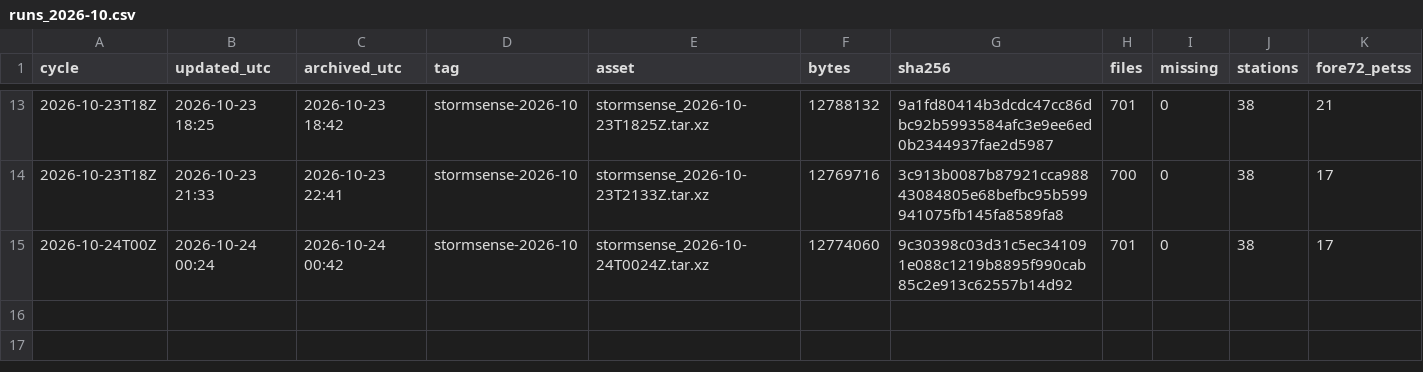
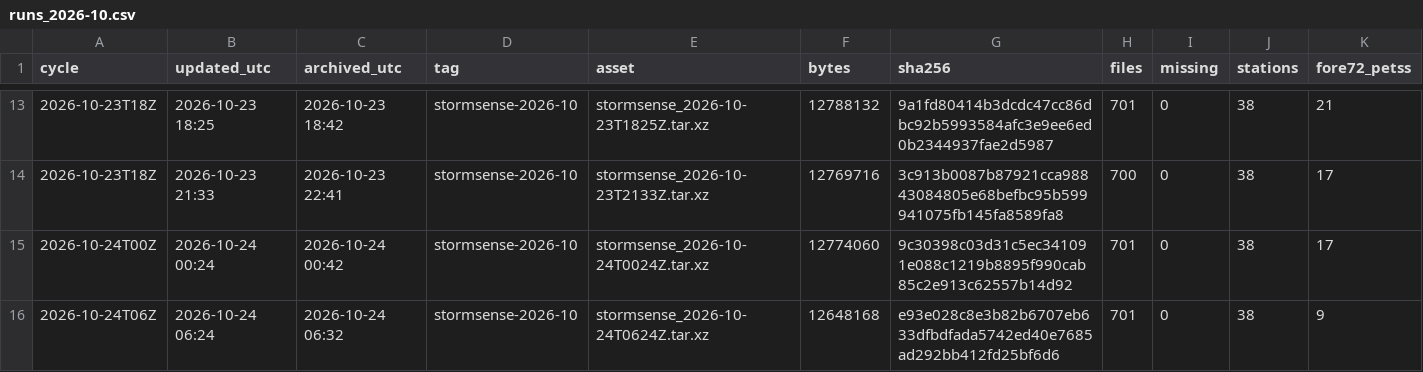
Before and after one commit to DerekLoftis/StormSense-archive, a CSV file: data/index/stormsense-latest/runs_2026-10.csv, drawn as a sheet; only a part is shown, gaps mark what is left out; rows hold the shown columns only; the diff names each change by its address in the sheet, - before the commit and + after, or states it on an @@ line.

```diff
--- a/data/index/stormsense-latest/runs_2026-10.csv
+++ b/data/index/stormsense-latest/runs_2026-10.csv
+row 16: 2026-10-24T06Z | 2026-10-24 06:24 | 2026-10-24 06:32 | stormsense-2026-10 | stormsense_2026-10-24T0624Z.tar.xz | 12648168 | e93e028c8e3b82b6707eb633dfbdfada5742ed40e7685ad292bb412fd25bf6d6 | 701 | 0 | 38 | 9
```
Also changed, not shown: 1 other file.
